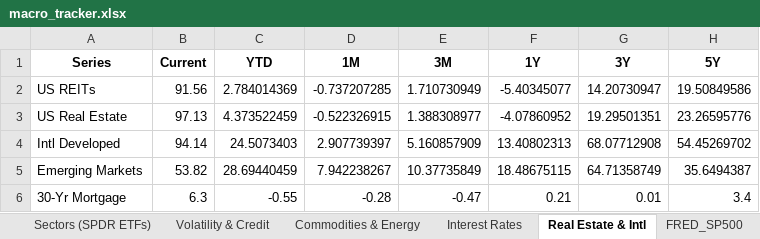
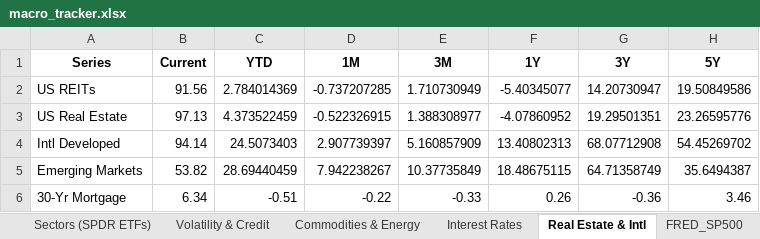
Before and after one commit to HughHancock/GMM, an Excel workbook: macro_tracker.xlsx, sheet Real Estate & Intl, drawn as a sheet; values as stored, in another font and other column widths than the file's, no borders; the diff names each change by its address in the sheet, - before the commit and + after, or states it on an @@ line.

```diff
--- a/macro_tracker.xlsx (sheet Real Estate & Intl)
+++ b/macro_tracker.xlsx (sheet Real Estate & Intl)
-B6 (Current): 6.3
+B6 (Current): 6.34
-C6 (YTD): -0.55
+C6 (YTD): -0.51
-D6 (1M): -0.28
+D6 (1M): -0.22
-E6 (3M): -0.47
+E6 (3M): -0.33
-F6 (1Y): 0.21
+F6 (1Y): 0.26
-G6 (3Y): 0.01
+G6 (3Y): -0.36
-H6 (5Y): 3.4
+H6 (5Y): 3.46
```
Also changed, not shown: sheet FRED_MORTGAGE30US, 3 other files.
